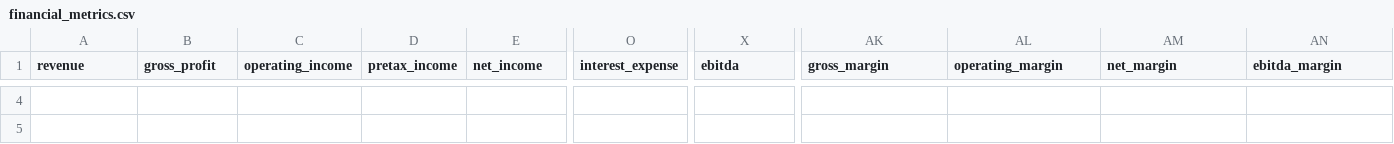
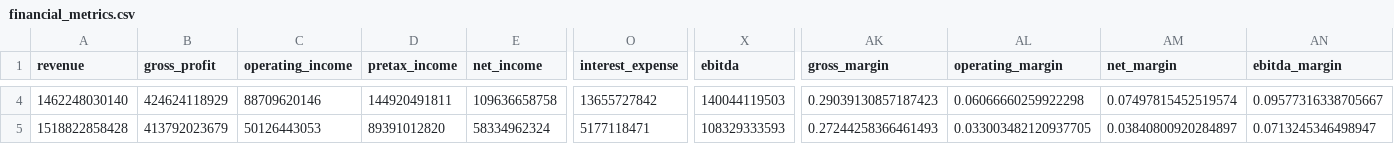
Before and after one commit to HSC-Class01/HJ_YuHan, a CSV file: HJ_YuHan_DART_Agent/docs/data/financial_metrics.csv, drawn as a sheet; only a part is shown, gaps mark what is left out; the diff covers the shown part only; the diff names each change by its address in the sheet, - before the commit and + after, or states it on an @@ line.

```diff
--- a/HJ_YuHan_DART_Agent/docs/data/financial_metrics.csv
+++ b/HJ_YuHan_DART_Agent/docs/data/financial_metrics.csv
-A4 (revenue): (empty)
+A4 (revenue): 1462248030140
-B4 (gross_profit): (empty)
+B4 (gross_profit): 424624118929
-C4 (operating_income): (empty)
+C4 (operating_income): 88709620146
-D4 (pretax_income): (empty)
+D4 (pretax_income): 144920491811
-E4 (net_income): (empty)
+E4 (net_income): 109636658758
-O4 (interest_expense): (empty)
+O4 (interest_expense): 13655727842
-X4 (ebitda): (empty)
+X4 (ebitda): 140044119503
-AK4 (gross_margin): (empty)
+AK4 (gross_margin): 0.29039130857187423
-AL4 (operating_margin): (empty)
+AL4 (operating_margin): 0.06066660259922298
-AM4 (net_margin): (empty)
+AM4 (net_margin): 0.07497815452519574
-AN4 (ebitda_margin): (empty)
+AN4 (ebitda_margin): 0.09577316338705667
-A5 (revenue): (empty)
+A5 (revenue): 1518822858428
-B5 (gross_profit): (empty)
+B5 (gross_profit): 413792023679
-C5 (operating_income): (empty)
+C5 (operating_income): 50126443053
-D5 (pretax_income): (empty)
+D5 (pretax_income): 89391012820
-E5 (net_income): (empty)
+E5 (net_income): 58334962324
-O5 (interest_expense): (empty)
+O5 (interest_expense): 5177118471
-X5 (ebitda): (empty)
+X5 (ebitda): 108329333593
-AK5 (gross_margin): (empty)
+AK5 (gross_margin): 0.27244258366461493
-AL5 (operating_margin): (empty)
+AL5 (operating_margin): 0.033003482120937705
-AM5 (net_margin): (empty)
+AM5 (net_margin): 0.03840800920284897
-AN5 (ebitda_margin): (empty)
+AN5 (ebitda_margin): 0.0713245346498947
```
Also changed, not shown: 110 edited cells elsewhere in this file.
